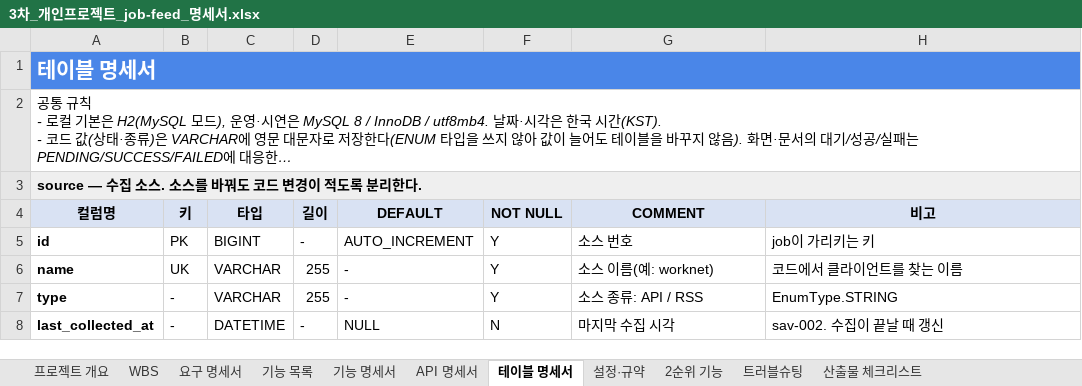
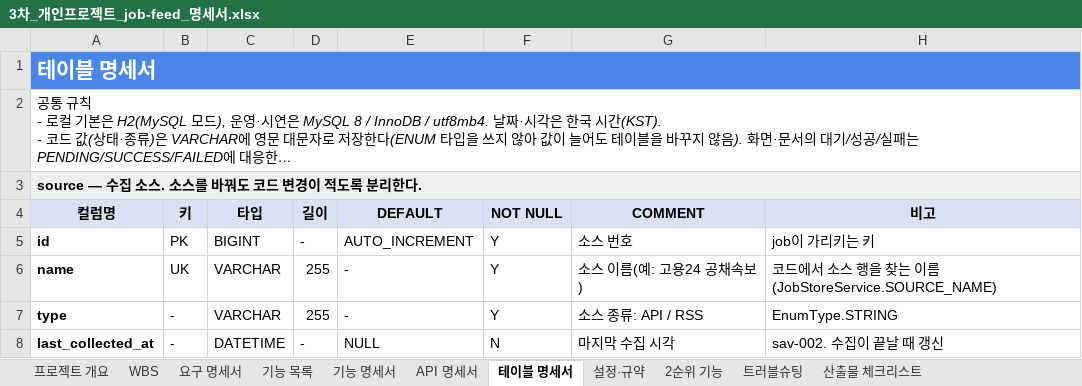
Before and after one commit to ho8566z/job-feed_word, an Excel workbook: excel_output/3차_개인프로젝트_job-feed_명세서.xlsx, sheet 테이블 명세서, drawn as a sheet; only a part is shown; long unchanged cells end in …; values as stored, in another font and other column widths than the file's, no borders; the diff names each change by its address in the sheet, - before the commit and + after, or states it on an @@ line.

```diff
--- a/excel_output/3차_개인프로젝트_job-feed_명세서.xlsx (sheet 테이블 명세서)
+++ b/excel_output/3차_개인프로젝트_job-feed_명세서.xlsx (sheet 테이블 명세서)
-G6: 소스 이름(예: worknet)
+G6: 소스 이름(예: 고용24 공채속보)
-H6: 코드에서 클라이언트를 찾는 이름
+H6: 코드에서 소스 행을 찾는 이름(JobStoreService.SOURCE_NAME)
```
Also changed, not shown: sheet 기능 명세서, sheet 요구 명세서, sheet API 명세서, sheet WBS, sheet 설정·규약, sheet 기능 목록, 1 more sheet.
